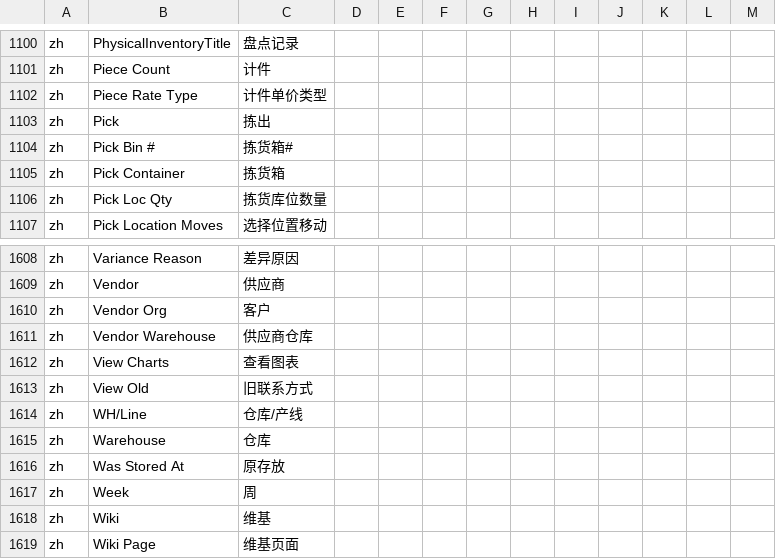
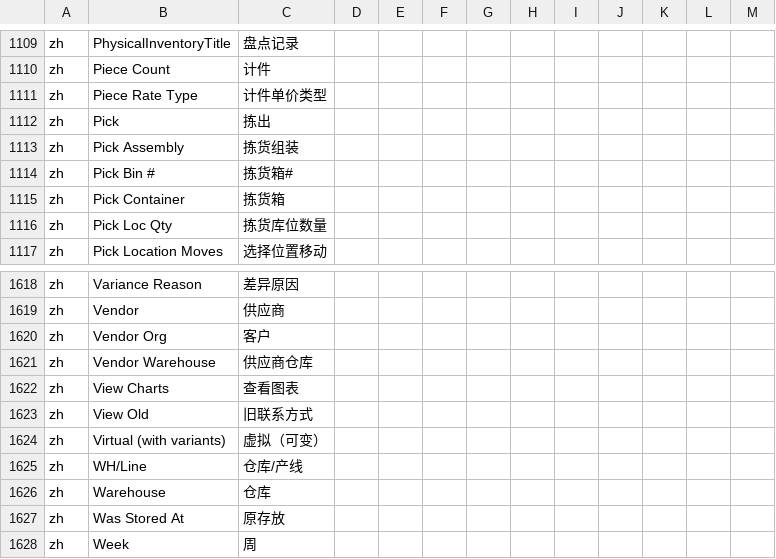
Before and after one commit to hellozhangwei/moqui-zapps, a CSV file: data/L10nZh.csv, drawn as a sheet; only a part is shown, gaps mark what is left out; the shorter side is filled out with more unchanged rows; the diff covers the shown part only; the diff names each change by its address in the sheet, - before the commit and + after, or states it on an @@ line.

```diff
--- a/data/L10nZh.csv
+++ b/data/L10nZh.csv
+row 1113: zh | Pick Assembly | 拣货组装
+row 1624: zh | Virtual (with variants) | 虚拟（可变）
```
Also changed, not shown: 9 added rows elsewhere in this file.
